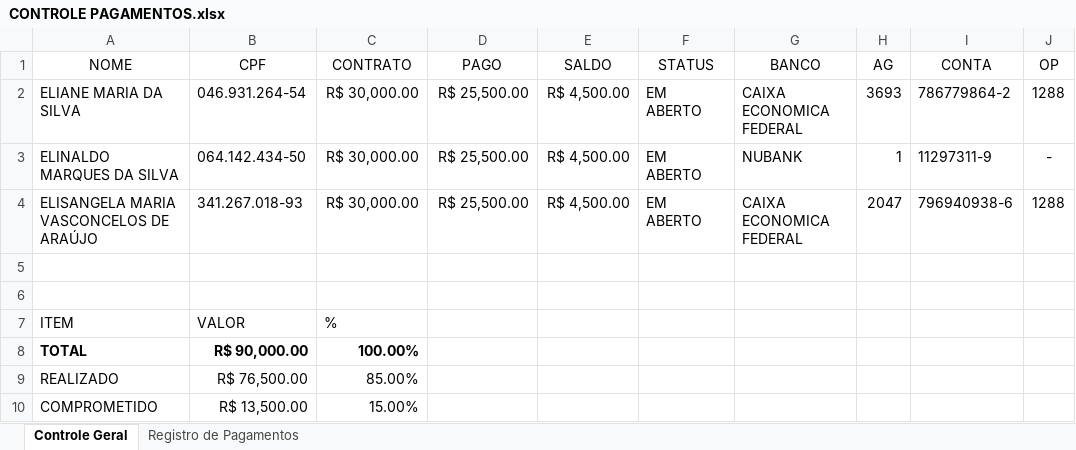
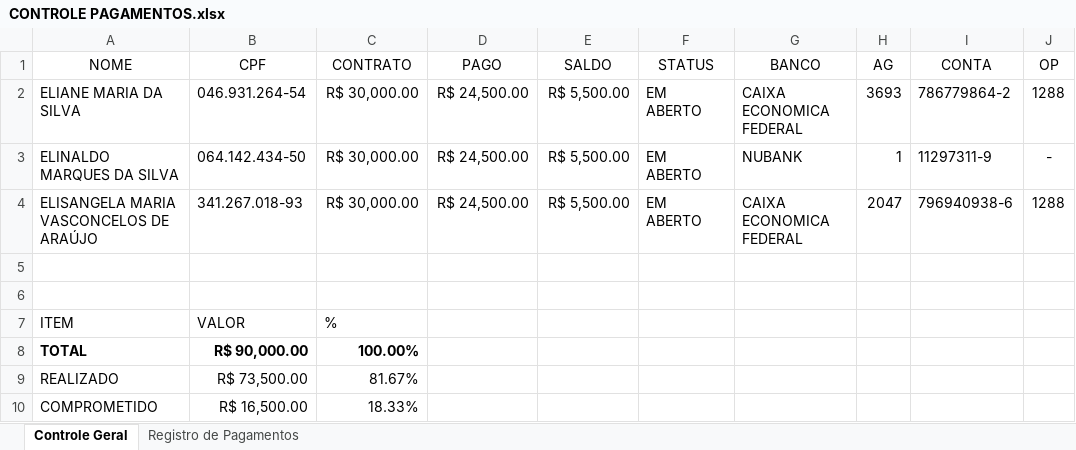
Before and after one commit to AlissonVMS/App-Recibos, an Excel workbook: CONTROLE PAGAMENTOS.xlsx, sheet Controle Geral, drawn as a sheet; only a part is shown; values as stored, in another font and other column widths than the file's, no borders; charts and pictures and table styles not drawn; the diff names each change by its address in the sheet, - before the commit and + after, or states it on an @@ line.

```diff
--- a/CONTROLE PAGAMENTOS.xlsx (sheet Controle Geral)
+++ b/CONTROLE PAGAMENTOS.xlsx (sheet Controle Geral)
-D2:D4 (PAGO): R$ 25,500.00
+D2:D4 (PAGO): R$ 24,500.00
-E2:E4 (SALDO): R$ 4,500.00
+E2:E4 (SALDO): R$ 5,500.00
-B9 (CPF): R$ 76,500.00
+B9 (CPF): R$ 73,500.00
-C9 (CONTRATO): 85.00%
+C9 (CONTRATO): 81.67%
-B10 (CPF): R$ 13,500.00
+B10 (CPF): R$ 16,500.00
-C10 (CONTRATO): 15.00%
+C10 (CONTRATO): 18.33%
```
Also changed, not shown: sheet Registro de Pagamentos, charts or pictures, 23 other files.
